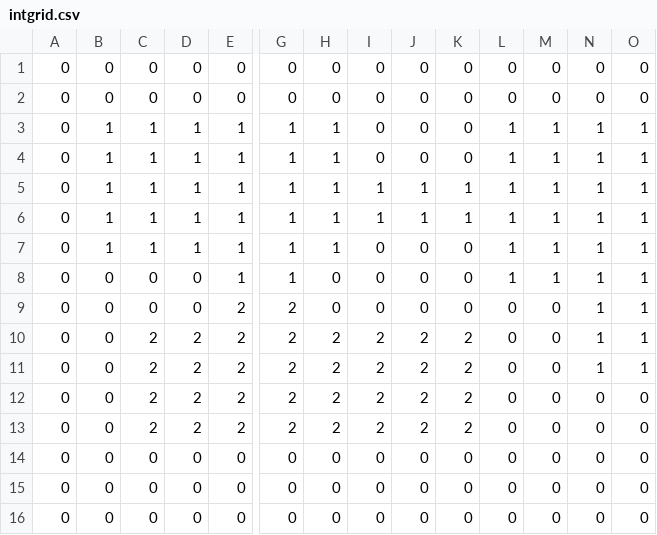
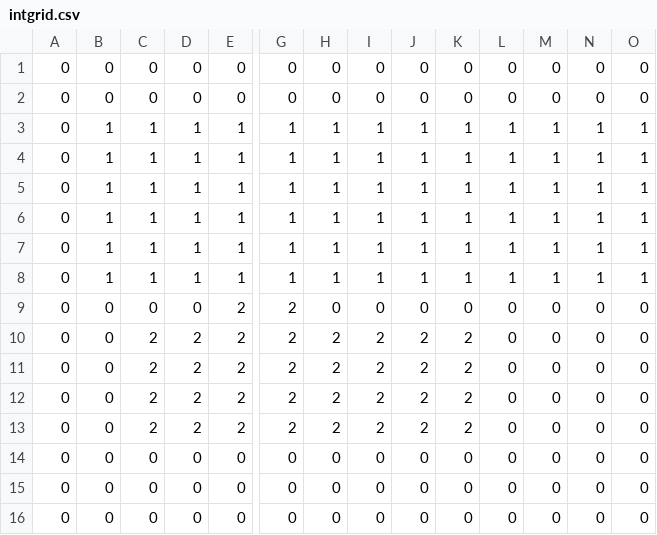
Before and after one commit to Team-Bugulon/LD53, a CSV file: Assets/Resources/LDtk/Levels/simplified/level_0/intgrid.csv, drawn as a sheet; only a part is shown, gaps mark what is left out; removed rows and columns are numbered as before the commit, all else as after; rows hold the shown columns only; the diff names each change by its address in the sheet, - before the commit and + after, or states it on an @@ line.

Commit message:
new levels
i made levels

```diff
--- a/Assets/Resources/LDtk/Levels/simplified/level_0/intgrid.csv
+++ b/Assets/Resources/LDtk/Levels/simplified/level_0/intgrid.csv
-row 3: 0 | 1 | 1 | 1 | 1 | 1 | 1 | 0 | 0 | 0 | 1 | 1 | 1 | 1
-row 4: 0 | 1 | 1 | 1 | 1 | 1 | 1 | 0 | 0 | 0 | 1 | 1 | 1 | 1
-I5:I6: 0
+I5:I6: 1
-J5:J6: 0
+J5:J6: 1
-K5:K6: 0
+K5:K6: 1
-B6: 0
+B6: 1
-C6: 0
+C6: 1
-D6: 0
+D6: 1
-H6: 0
+H6: 1
+row 7: 0 | 1 | 1 | 1 | 1 | 1 | 1 | 1 | 1 | 1 | 1 | 1 | 1 | 1
+row 8: 0 | 1 | 1 | 1 | 1 | 1 | 1 | 1 | 1 | 1 | 1 | 1 | 1 | 1
-N9:N11: 1
+N9:N11: 0
-O9:O11: 1
+O9:O11: 0
```
Also changed, not shown: 3 other files.
